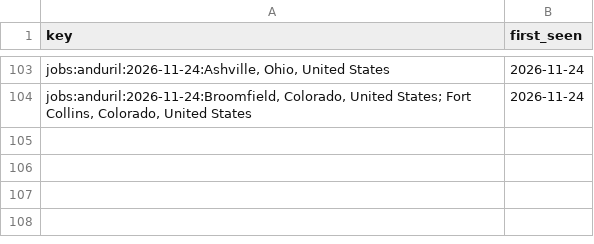
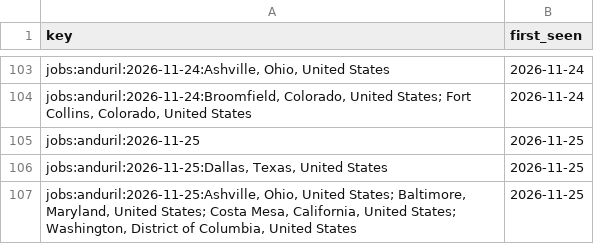
Before and after one commit to sweetbabyjaysus/wheredalootat, a CSV file: investment_tracker/data/private_watch_seen.csv, drawn as a sheet; only a part is shown, gaps mark what is left out; the diff names each change by its address in the sheet, - before the commit and + after, or states it on an @@ line.

```diff
--- a/investment_tracker/data/private_watch_seen.csv
+++ b/investment_tracker/data/private_watch_seen.csv
+row 105: jobs:anduril:2026-11-25 | 2026-11-25
+row 106: jobs:anduril:2026-11-25:Dallas, Texas, United States | 2026-11-25
+row 107: jobs:anduril:2026-11-25:Ashville, Ohio, United States; Baltimore, Maryland, United States; Costa Mesa, California, United States; Washington, District of Columbia, United States | 2026-11-25
```
Also changed, not shown: 2 other files.
